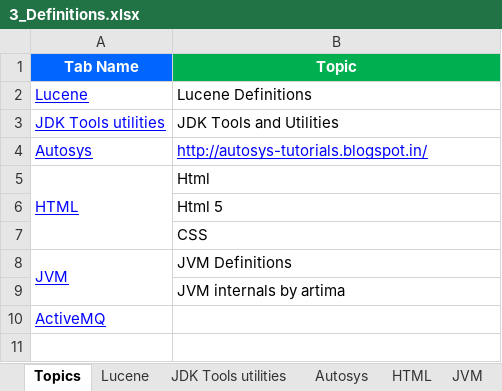
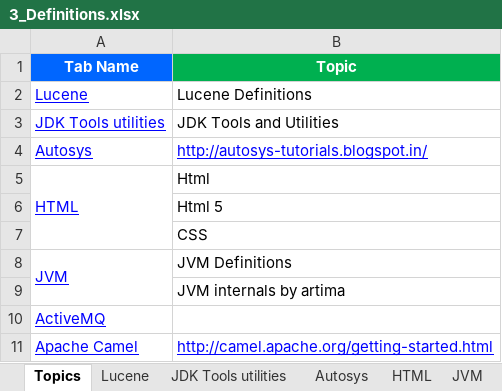
Before and after one commit to GDivya111/images, an Excel workbook: Definitions/3_Definitions.xlsx, sheet Topics, drawn as a sheet; values as stored, in another font and other column widths than the file's, no borders; the diff names each change by its address in the sheet, - before the commit and + after, or states it on an @@ line.

Commit message:
Apache Camel Knowledge
Apache Camel Knowledge

```diff
--- a/Definitions/3_Definitions.xlsx (sheet Topics)
+++ b/Definitions/3_Definitions.xlsx (sheet Topics)
+row 11: Apache Camel | http://camel.apache.org/getting-started.html
```
Also changed, not shown: other sheet tabs, Definitions/1_Grand_Definitions.xlsx.
